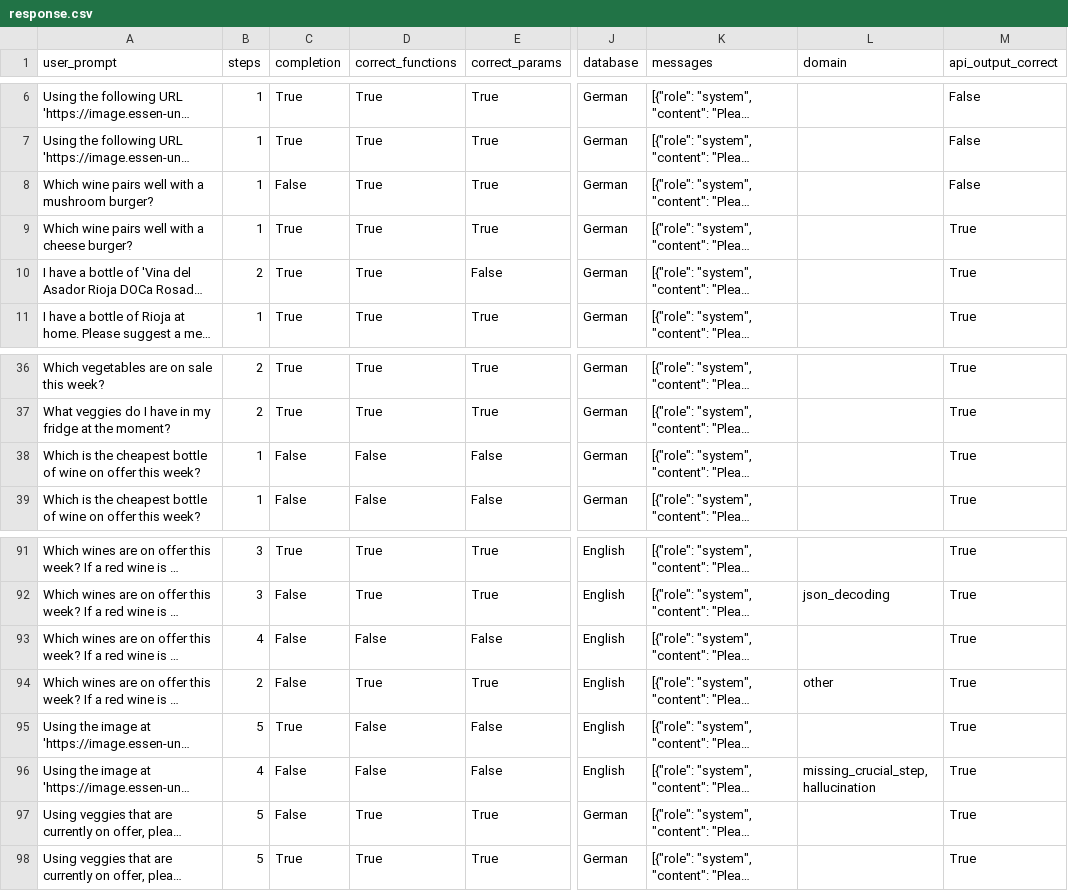
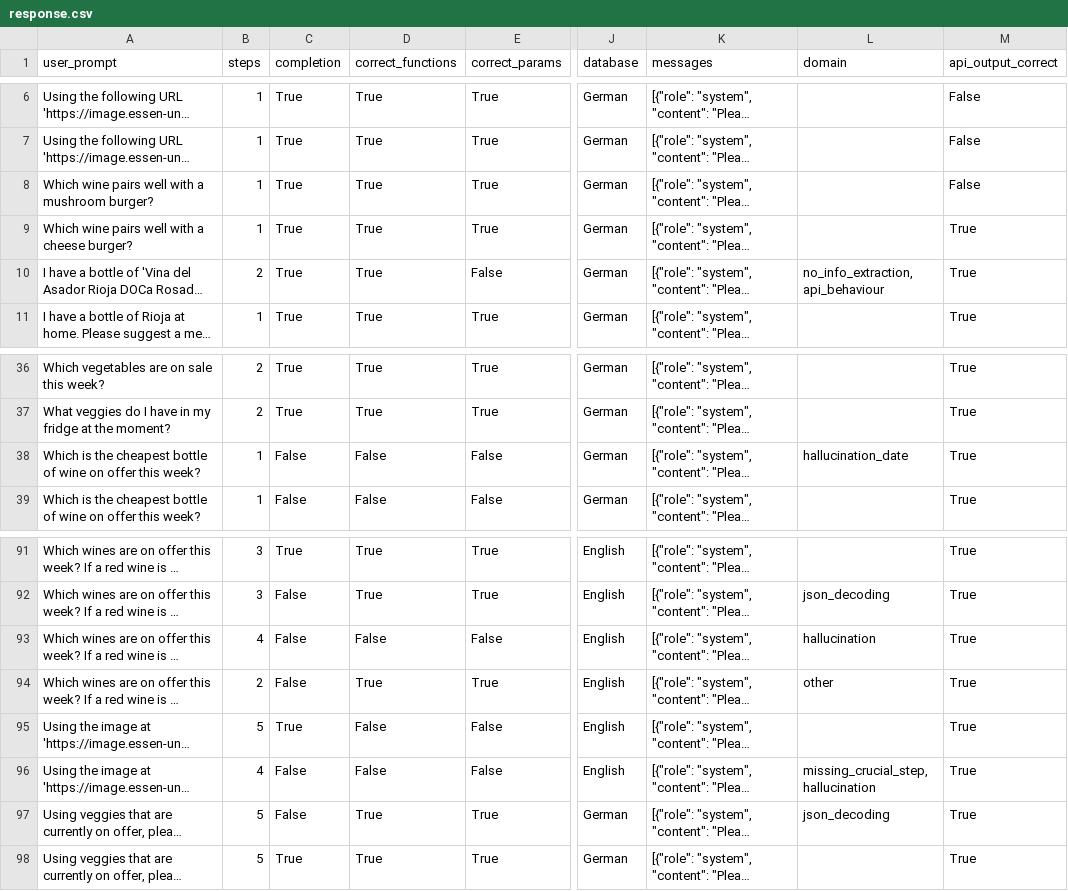
Before and after one commit to misssophieexplores/webapi_query_planning_using_llms, a CSV file: response.csv, drawn as a sheet; only a part is shown, gaps mark what is left out; long unchanged cells end in …; the diff covers the shown part only; the diff names each change by its address in the sheet, - before the commit and + after, or states it on an @@ line.

```diff
--- a/response.csv
+++ b/response.csv
-C8 (completion): False
+C8 (completion): True
-L10 (domain): (empty)
+L10 (domain): no_info_extraction, api_behaviour
-L38 (domain): (empty)
+L38 (domain): hallucination_date
-L93 (domain): (empty)
+L93 (domain): hallucination
-L97 (domain): (empty)
+L97 (domain): json_decoding
```
Also changed, not shown: 26 edited cells elsewhere in this file.
